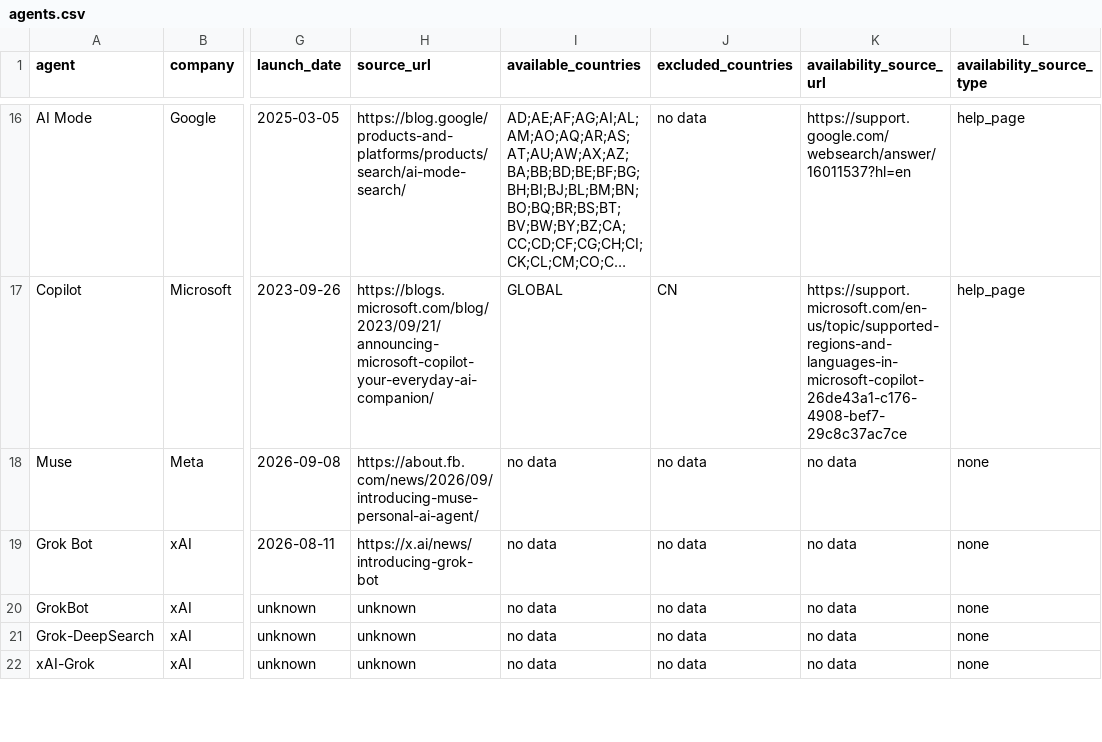
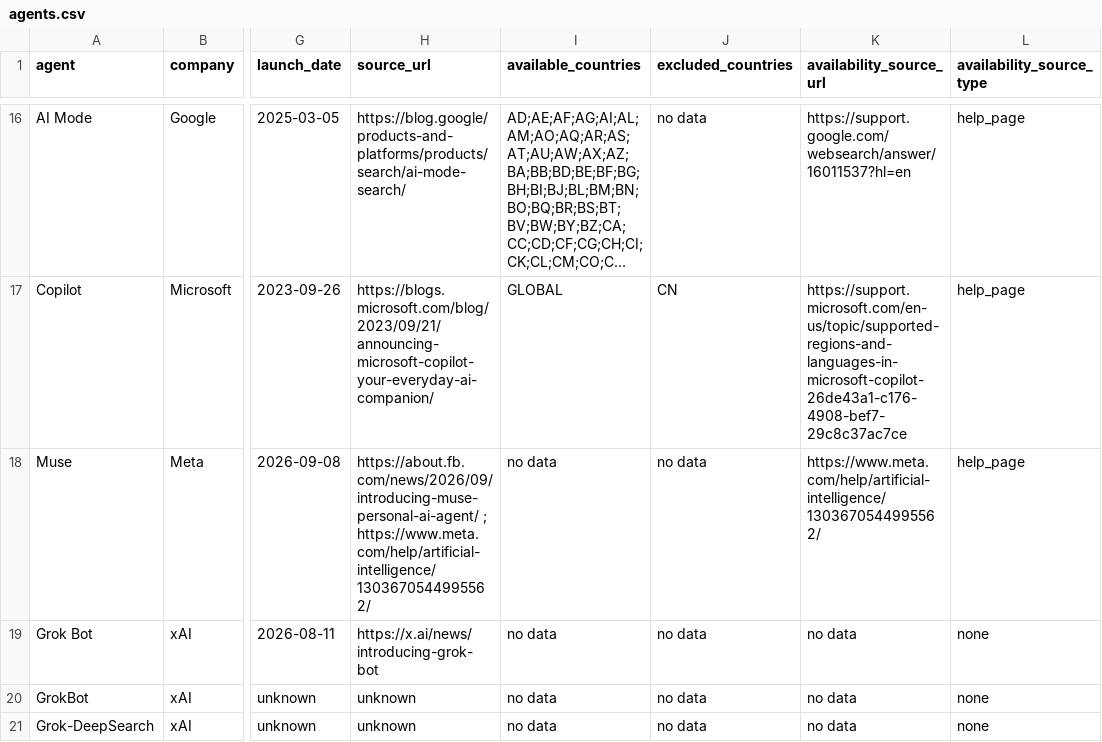
Before and after one commit to NeirenL/agent-access-tracker, a CSV file: data/agents.csv, drawn as a sheet; only a part is shown, gaps mark what is left out; the shorter side is filled out with more unchanged rows; long unchanged cells end in …; the diff names each change by its address in the sheet, - before the commit and + after, or states it on an @@ line.

```diff
--- a/data/agents.csv
+++ b/data/agents.csv
-H18 (source_url): https://about.fb.com/news/2026/09/introducing-muse-personal-ai-agent/
+H18 (source_url): https://about.fb.com/news/2026/09/introducing-muse-personal-ai-agent/ ; https://www.meta.com/help/artificial-intelligence/1303670544995562/
-K18 (availability_source_url): no data
+K18 (availability_source_url): https://www.meta.com/help/artificial-intelligence/1303670544995562/
-L18 (availability_source_type): none
+L18 (availability_source_type): help_page
```
Also changed, not shown: data/events.csv, 1 other file.
